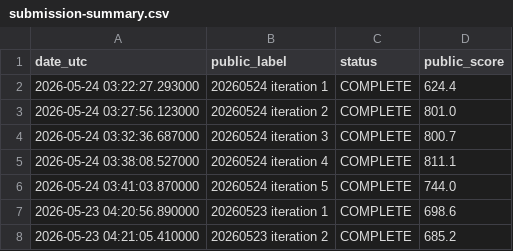
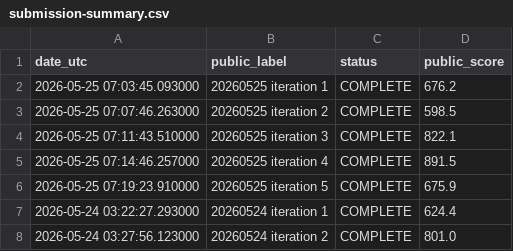
Before and after one commit to Beiciccc/orbit-wars-experiment-log, a CSV file: data/submission-summary.csv, drawn as a sheet; only a part is shown; the shorter side is filled out with more unchanged rows.

Commit message:
Update public experiment log 2026-05-25

```diff
--- a/data/submission-summary.csv
+++ b/data/submission-summary.csv
@@ -1,2 +1,7 @@
 date_utc,public_label,status,public_score
+2026-05-25 07:03:45.093000,20260525 iteration 1,COMPLETE,676.2
+2026-05-25 07:07:46.263000,20260525 iteration 2,COMPLETE,598.5
+2026-05-25 07:11:43.510000,20260525 iteration 3,COMPLETE,822.1
+2026-05-25 07:14:46.257000,20260525 iteration 4,COMPLETE,891.5
+2026-05-25 07:19:23.910000,20260525 iteration 5,COMPLETE,675.9
 2026-05-24 03:22:27.293000,20260524 iteration 1,COMPLETE,624.4
```
Also changed, not shown: data/leaderboard-top20.csv, 4 other files.
